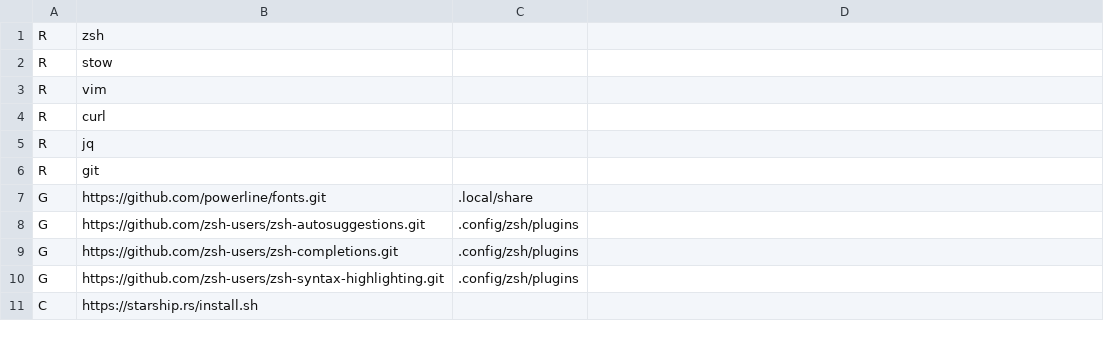
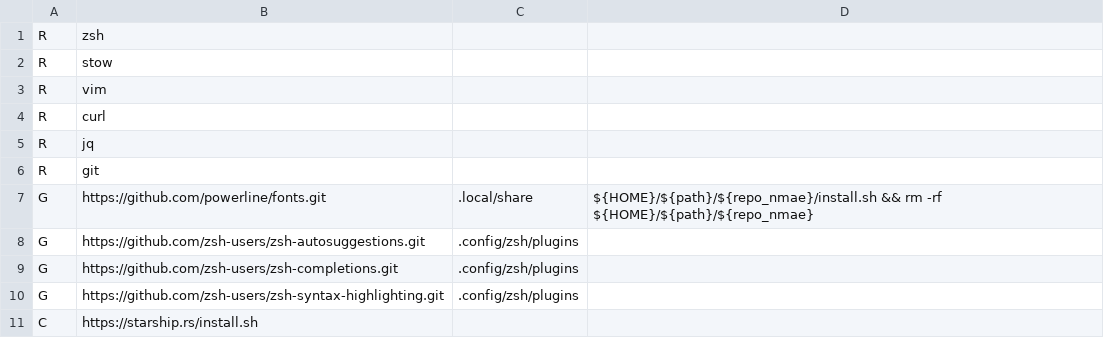
Before and after one commit to crankiz/.dotfiles, a CSV file: packages.csv, drawn as a sheet.

Commit message:
Update packages.csv

```diff
--- a/packages.csv
+++ b/packages.csv
@@ -6,3 +6,3 @@ R,jq,,
 R,git,,
-G,https://github.com/powerline/fonts.git,.local/share,
+G,https://github.com/powerline/fonts.git,.local/share,${HOME}/${path}/${repo_nmae}/install.sh && rm -rf ${HOME}/${path}/${repo_nmae}
 G,https://github.com/zsh-users/zsh-autosuggestions.git,.config/zsh/plugins,
```
